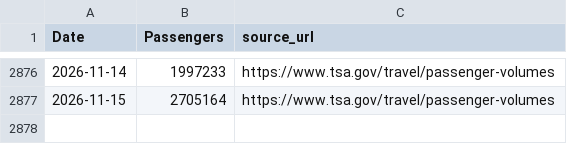
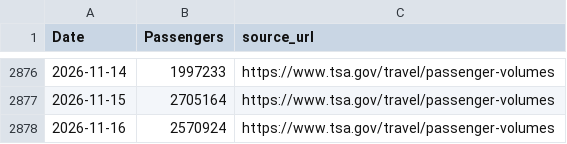
Before and after one commit to nolanwu10/tsa-passenger-forecasting-dashboard, a CSV file: data/raw/tsa_passenger_data.csv, drawn as a sheet; only a part is shown, gaps mark what is left out.

```diff
--- a/data/raw/tsa_passenger_data.csv
+++ b/data/raw/tsa_passenger_data.csv
@@ -2877 +2877,2 @@ Date,Passengers,source_url
 2026-11-15,2705164,https://www.tsa.gov/travel/passenger-volumes
+2026-11-16,2570924,https://www.tsa.gov/travel/passenger-volumes
```
